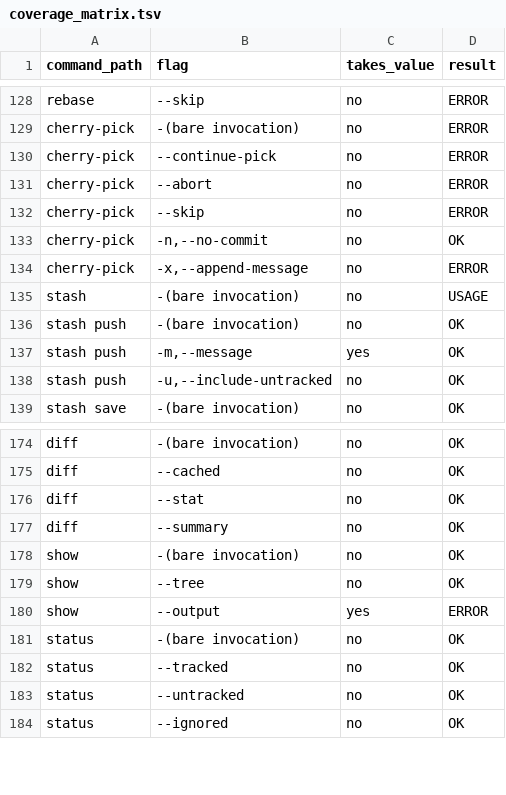
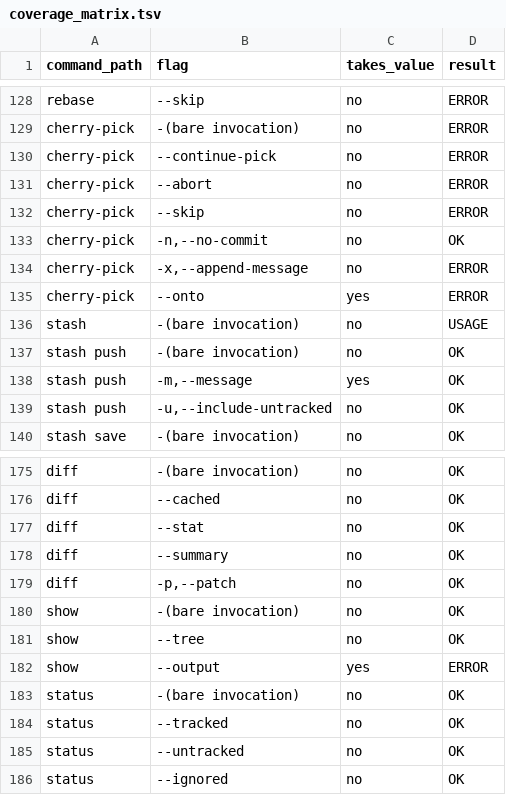
Before and after one commit to winnyboy5/mediagit-core, a TSV file: dev-tests/qa-suite/scripts/coverage_matrix.tsv, drawn as a sheet; only a part is shown, gaps mark what is left out; the diff names each change by its address in the sheet, - before the commit and + after, or states it on an @@ line.

Commit message:
test(qa): GA gates for cherry-pick --onto, rebase BRANCH, log, diff -p
05_branching CHK30-36: cherry-pick --onto copies without switching
(new commit, content, -x trailer) and refuses conflicts and case aliases;
rebase UPSTREAM BRANCH switches and rebases, and its refusals (including an
untracked clash only the pre-switch check catches) leave HEAD in place;
log A..B / A...B counts; diff -p shows text hunks and none for binaries.
Coverage matrix rows for cherry-pick --onto and diff -p. Each gate was
shown to fail under a broken expectation.

```diff
--- a/dev-tests/qa-suite/scripts/coverage_matrix.tsv
+++ b/dev-tests/qa-suite/scripts/coverage_matrix.tsv
+row 135: cherry-pick | --onto | yes | ERROR
+row 179: diff | -p,--patch | no | OK
```
Also changed, not shown: 1 other file.
